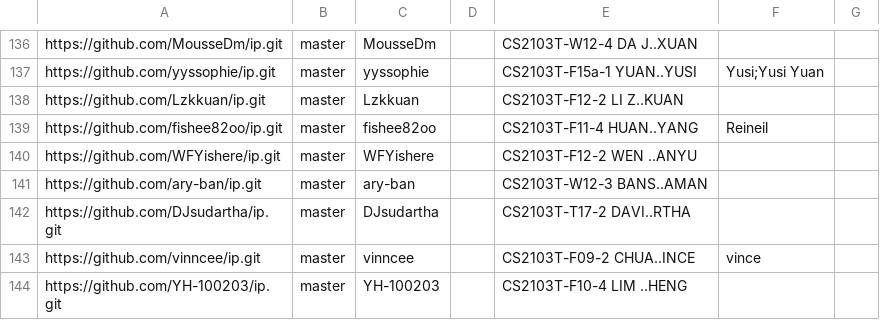
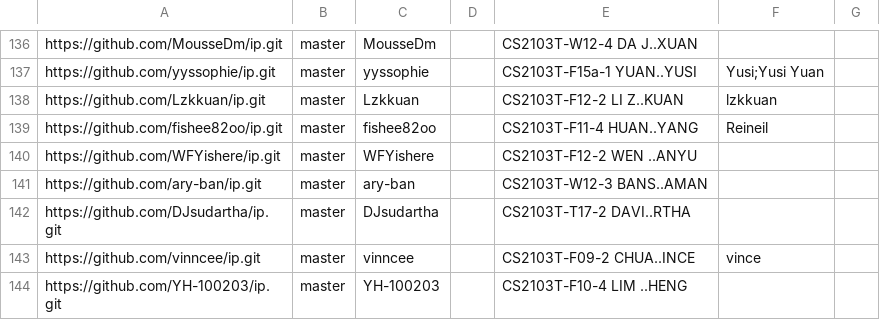
Before and after one commit to nus-cs2103-AY2526S1/ip-dashboard, a CSV file: config/author-config.csv, drawn as a sheet; only a part is shown, gaps mark what is left out.

Commit message:
Update configs

```diff
--- a/config/author-config.csv
+++ b/config/author-config.csv
@@ -137,3 +137,3 @@ https://github.com/MousseDm/ip.git,master,MousseDm,,CS2103T-W12-4 DA J..XUAN,,
 https://github.com/yyssophie/ip.git,master,yyssophie,,CS2103T-F15a-1 YUAN..YUSI,Yusi;Yusi Yuan,
-https://github.com/Lzkkuan/ip.git,master,Lzkkuan,,CS2103T-F12-2 LI Z..KUAN,,
+https://github.com/Lzkkuan/ip.git,master,Lzkkuan,,CS2103T-F12-2 LI Z..KUAN,lzkkuan,
 https://github.com/fishee82oo/ip.git,master,fishee82oo,,CS2103T-F11-4 HUAN..YANG,Reineil,
```
